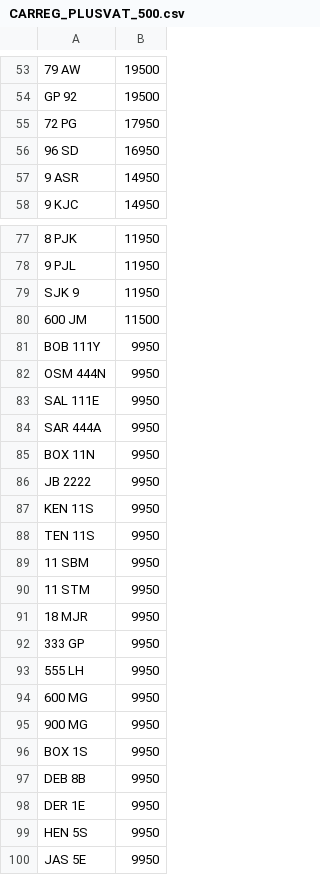
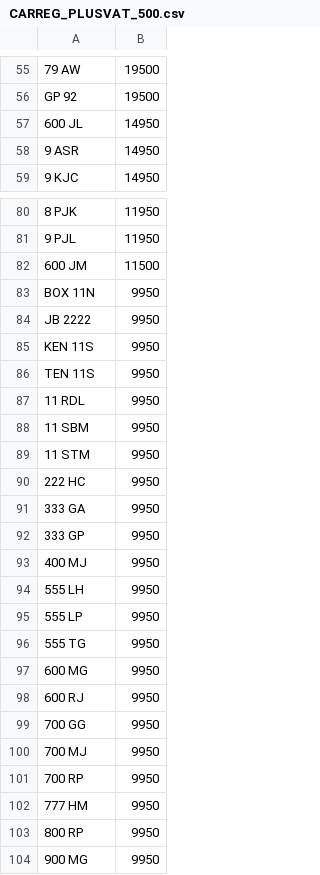
Before and after one commit to martinsumner/simplyreg, a CSV file: csv/CARREG_PLUSVAT_500.csv, drawn as a sheet; only a part is shown, gaps mark what is left out; the shorter side is filled out with more unchanged rows; removed rows and columns are numbered as before the commit, all else as after; the diff covers the shown part only; the diff names each change by its address in the sheet, - before the commit and + after, or states it on an @@ line.

```diff
--- a/csv/CARREG_PLUSVAT_500.csv
+++ b/csv/CARREG_PLUSVAT_500.csv
-row 55: 72 PG | 17950
-row 56: 96 SD | 16950
+row 57: 600 JL | 14950
-row 79: SJK 9 | 11950
-row 81: BOB 111Y | 9950
-row 82: OSM 444N | 9950
-row 83: SAL 111E | 9950
-row 84: SAR 444A | 9950
+row 87: 11 RDL | 9950
-A90: 18 MJR
+A90: 222 HC
+row 91: 333 GA | 9950
+row 93: 400 MJ | 9950
+row 95: 555 LP | 9950
+row 96: 555 TG | 9950
+row 98: 600 RJ | 9950
+row 99: 700 GG | 9950
+row 100: 700 MJ | 9950
+row 101: 700 RP | 9950
+row 102: 777 HM | 9950
+row 103: 800 RP | 9950
```
Also changed, not shown: 19 added rows, 45 removed rows and 3 edited cells elsewhere in this file, csv/CARREG_NOVAT_500.csv, csv/T12ADE_PLUSVAT_380.csv.
